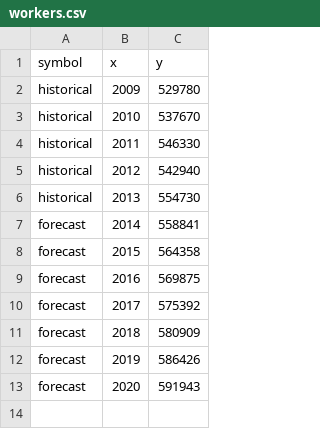
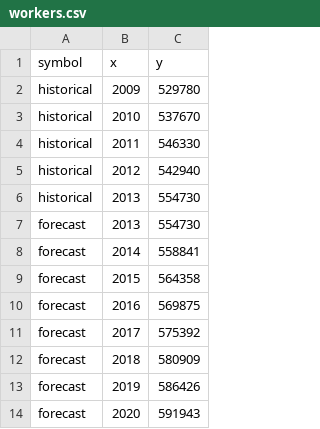
Before and after one commit to SakifAbdillah/infovis, a CSV file: workers.csv, drawn as a sheet; the diff names each change by its address in the sheet, - before the commit and + after, or states it on an @@ line.

```diff
--- a/workers.csv
+++ b/workers.csv
+row 7: forecast | 2013 | 554730
```
Also changed, not shown: companies.csv, 1 other file.
